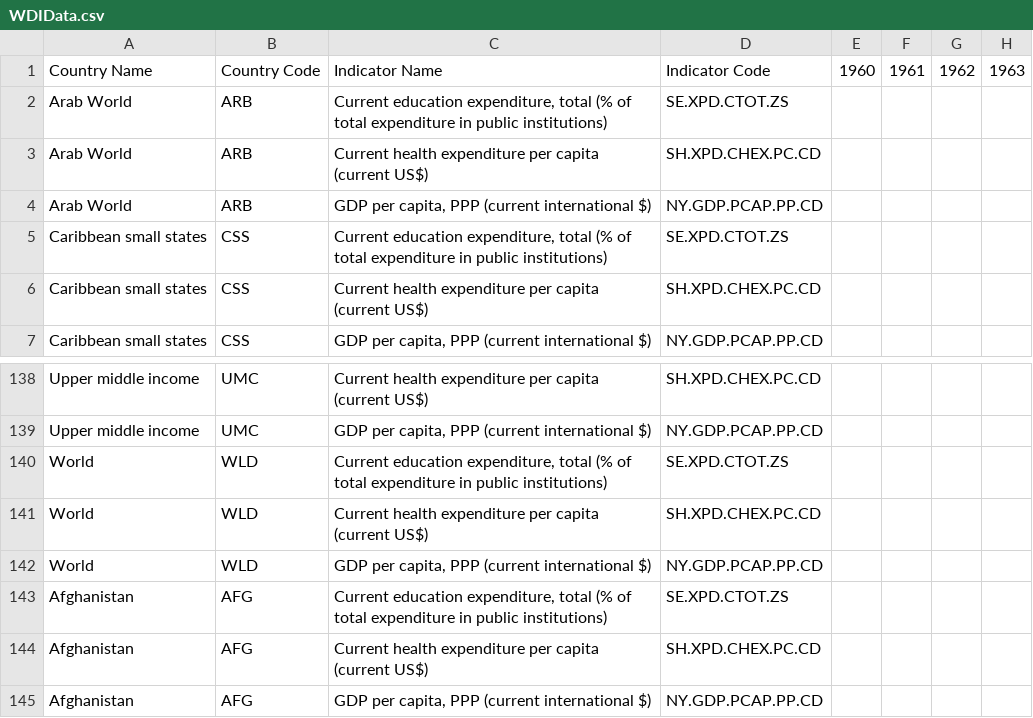
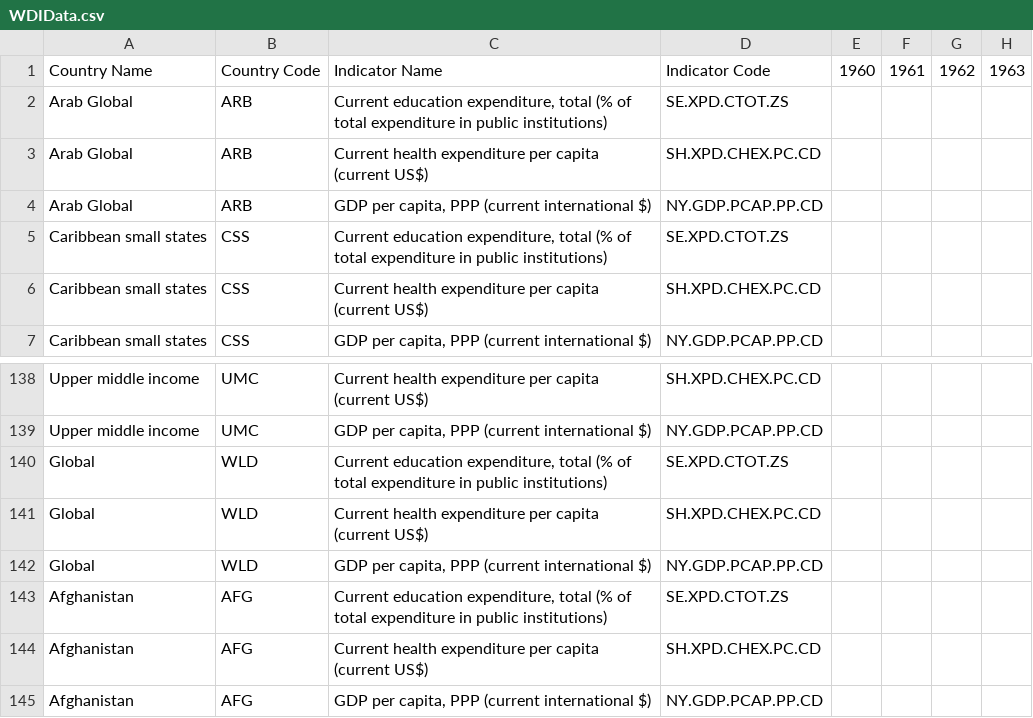
Before and after one commit to Lefkothea-Bianca/Data-Visualization-Project.github.io, a CSV file: WDIData.csv, drawn as a sheet; only a part is shown, gaps mark what is left out; the diff names each change by its address in the sheet, - before the commit and + after, or states it on an @@ line.

Commit message:
fix missing global data from linechart

```diff
--- a/WDIData.csv
+++ b/WDIData.csv
-A2:A4: Arab World
+A2:A4: Arab Global
-A140:A142: World
+A140:A142: Global
```
Also changed, not shown: 2 other files.
